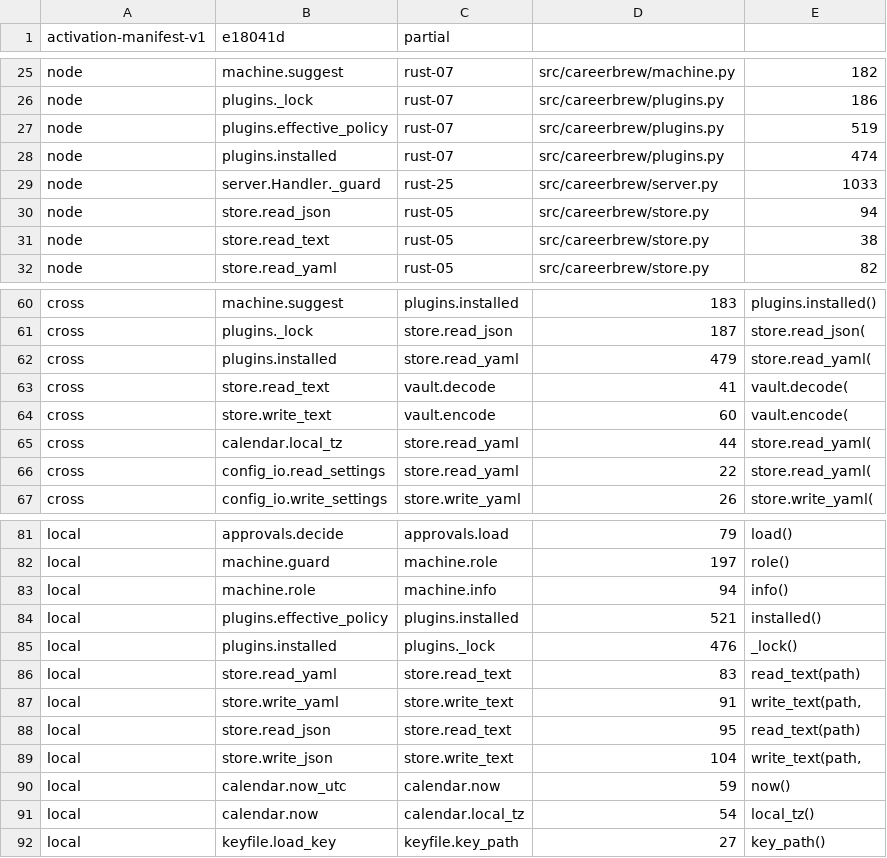
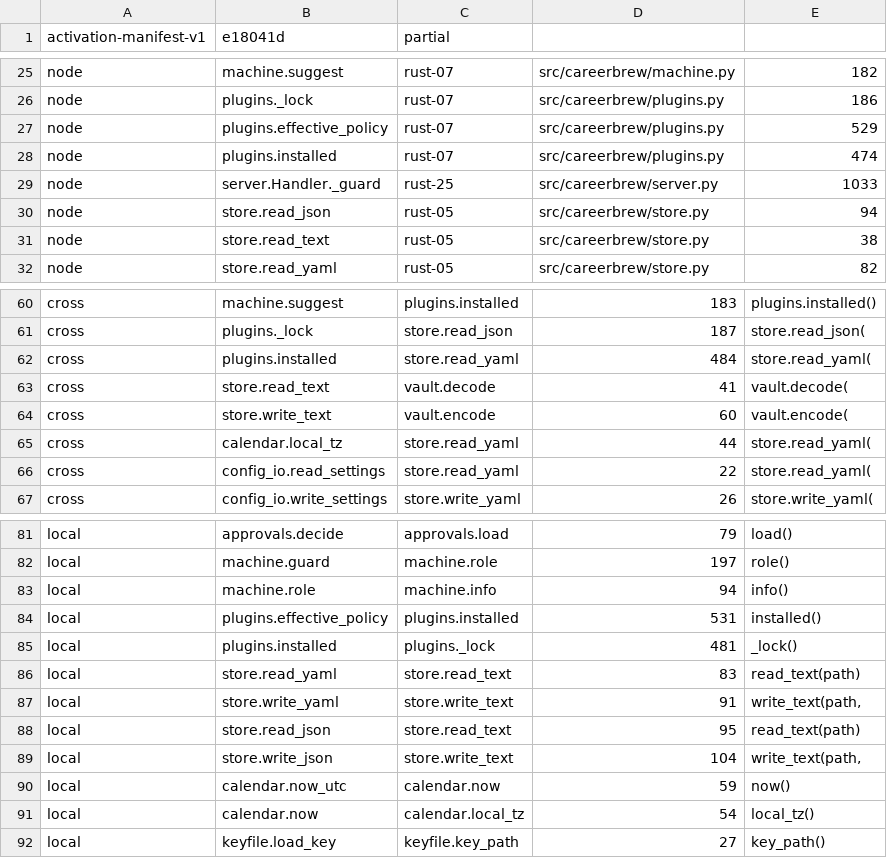
Before and after one commit to fyodoriv/careerbrew, a TSV file: docs/plans/2026-11-04-rust-activation-manifest.tsv, drawn as a sheet; only a part is shown, gaps mark what is left out.

```diff
--- a/docs/plans/2026-11-04-rust-activation-manifest.tsv
+++ b/docs/plans/2026-11-04-rust-activation-manifest.tsv
@@ -26,3 +26,3 @@ node	machine.suggest	rust-07	src/careerbrew/machine.py	182
 node	plugins._lock	rust-07	src/careerbrew/plugins.py	186
-node	plugins.effective_policy	rust-07	src/careerbrew/plugins.py	519
+node	plugins.effective_policy	rust-07	src/careerbrew/plugins.py	529
 node	plugins.installed	rust-07	src/careerbrew/plugins.py	474
@@ -61,3 +61,3 @@ cross	machine.suggest	plugins.installed	183	plugins.installed()
 cross	plugins._lock	store.read_json	187	store.read_json(
-cross	plugins.installed	store.read_yaml	479	store.read_yaml(
+cross	plugins.installed	store.read_yaml	484	store.read_yaml(
 cross	store.read_text	vault.decode	41	vault.decode(
@@ -83,4 +83,4 @@ local	machine.guard	machine.role	197	role()
 local	machine.role	machine.info	94	info()
-local	plugins.effective_policy	plugins.installed	521	installed()
-local	plugins.installed	plugins._lock	476	_lock()
+local	plugins.effective_policy	plugins.installed	531	installed()
+local	plugins.installed	plugins._lock	481	_lock()
 local	store.read_yaml	store.read_text	83	read_text(path)
```
Also changed, not shown: 1 other file.
